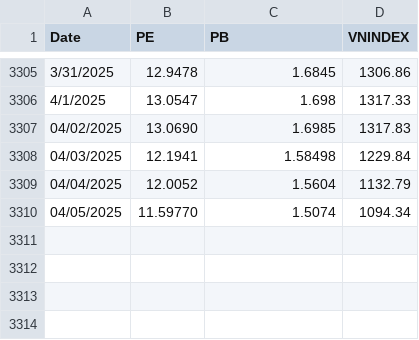
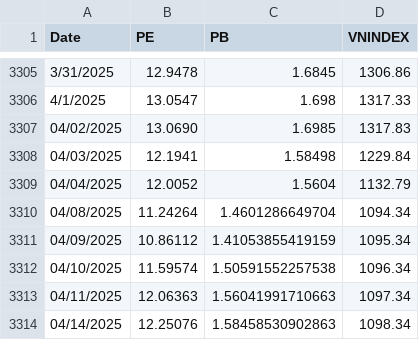
Before and after one commit to drphe/BM, a CSV file: data.csv, drawn as a sheet; only a part is shown, gaps mark what is left out; removed rows and columns are numbered as before the commit, all else as after; the diff names each change by its address in the sheet, - before the commit and + after, or states it on an @@ line.

Commit message:
Update data.csv

```diff
--- a/data.csv
+++ b/data.csv
-row 3310: 04/05/2025 | 11.59770 | 1.5074 | 1094.34
+row 3310: 04/08/2025 | 11.24264 | 1.4601286649704 | 1094.34
+row 3311: 04/09/2025 | 10.86112 | 1.41053855419159 | 1095.34
+row 3312: 04/10/2025 | 11.59574 | 1.50591552257538 | 1096.34
+row 3313: 04/11/2025 | 12.06363 | 1.56041991710663 | 1097.34
+row 3314: 04/14/2025 | 12.25076 | 1.58458530902863 | 1098.34
```
